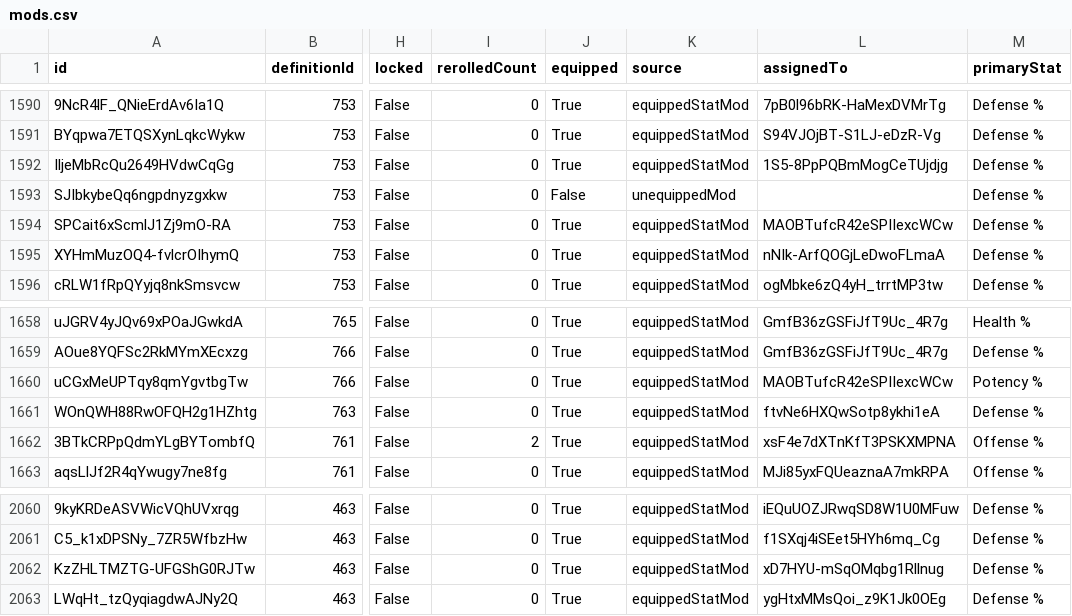
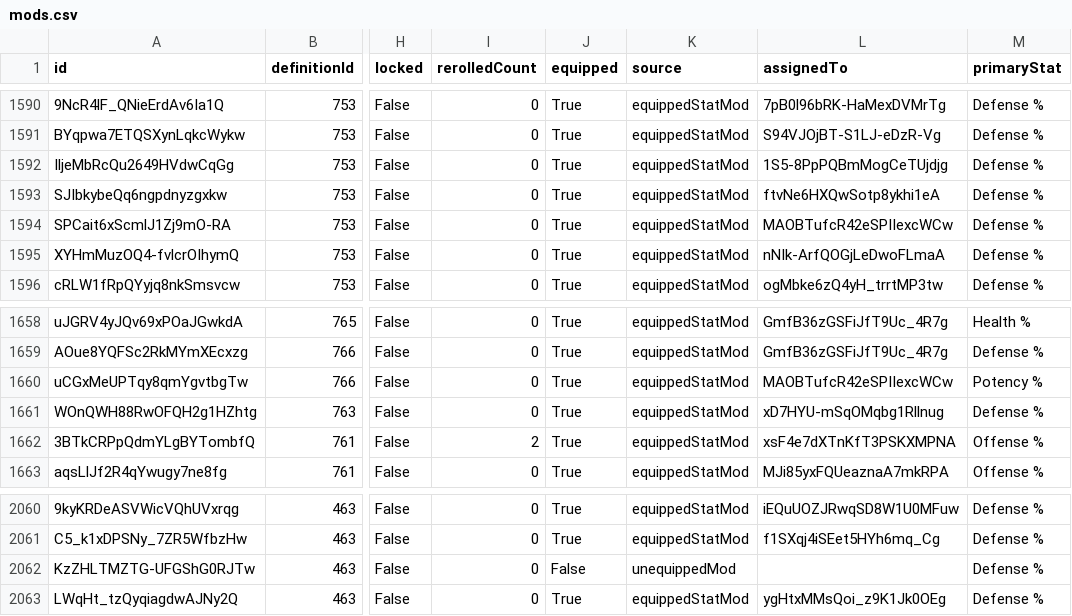
Before and after one commit to vhontebh-arch/swgoh, a CSV file: mods.csv, drawn as a sheet; only a part is shown, gaps mark what is left out; the diff names each change by its address in the sheet, - before the commit and + after, or states it on an @@ line.

```diff
--- a/mods.csv
+++ b/mods.csv
-J1593 (equipped): False
+J1593 (equipped): True
-K1593 (source): unequippedMod
+K1593 (source): equippedStatMod
-L1593 (assignedTo): (empty)
+L1593 (assignedTo): ftvNe6HXQwSotp8ykhi1eA
-L1661 (assignedTo): ftvNe6HXQwSotp8ykhi1eA
+L1661 (assignedTo): xD7HYU-mSqOMqbg1Rllnug
-J2062 (equipped): True
+J2062 (equipped): False
-K2062 (source): equippedStatMod
+K2062 (source): unequippedMod
-L2062 (assignedTo): xD7HYU-mSqOMqbg1Rllnug
+L2062 (assignedTo): (empty)
```
Also changed, not shown: mod_analysis.csv, 1 other file.
